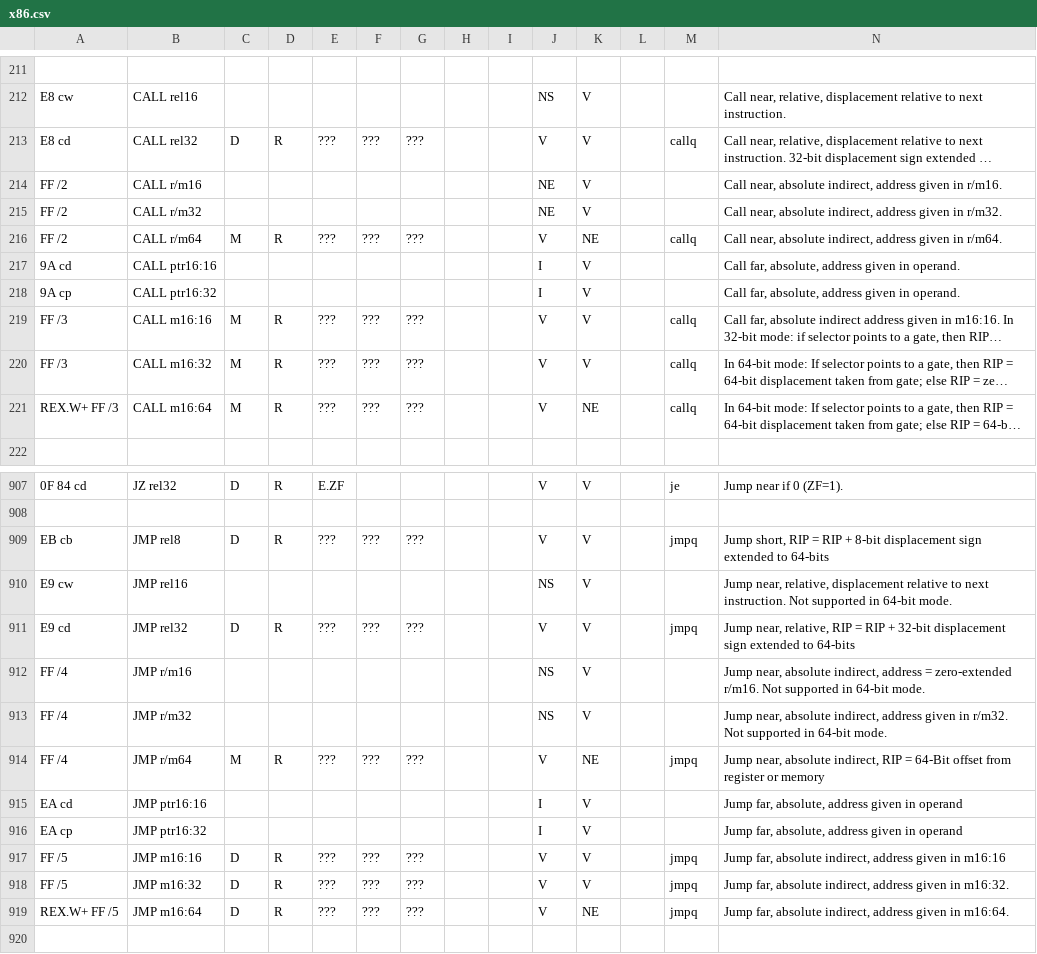
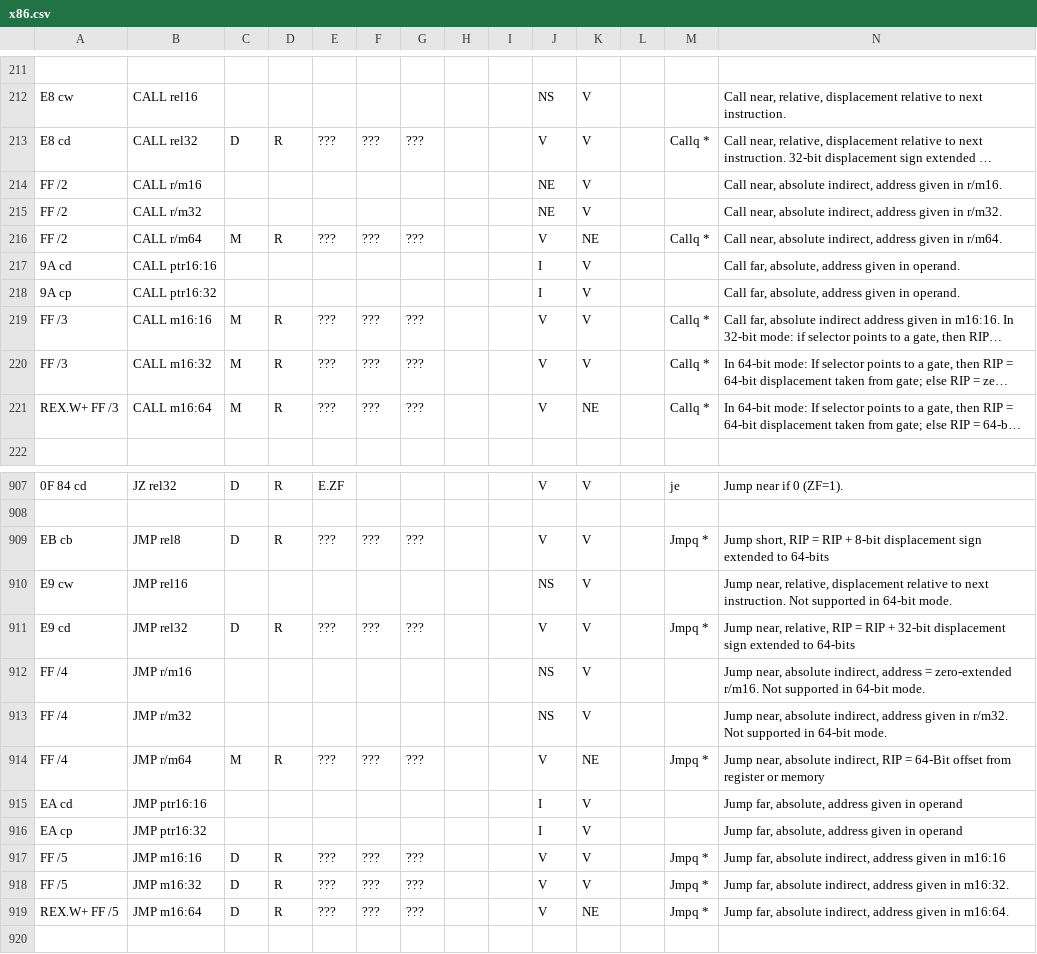
Before and after one commit to StanfordPL/x64asm, a CSV file: src/x86.csv, drawn as a sheet; only a part is shown, gaps mark what is left out; long unchanged cells end in …; the diff names each change by its address in the sheet, - before the commit and + after, or states it on an @@ line.

```diff
--- a/src/x86.csv
+++ b/src/x86.csv
-M213: callq
+M213: Callq *
-M216: callq
+M216: Callq *
-M219:M221: callq
+M219:M221: Callq *
-M909: jmpq
+M909: Jmpq *
-M911: jmpq
+M911: Jmpq *
-M914: jmpq
+M914: Jmpq *
-M917:M919: jmpq
+M917:M919: Jmpq *
```
Also changed, not shown: 7 other files.
